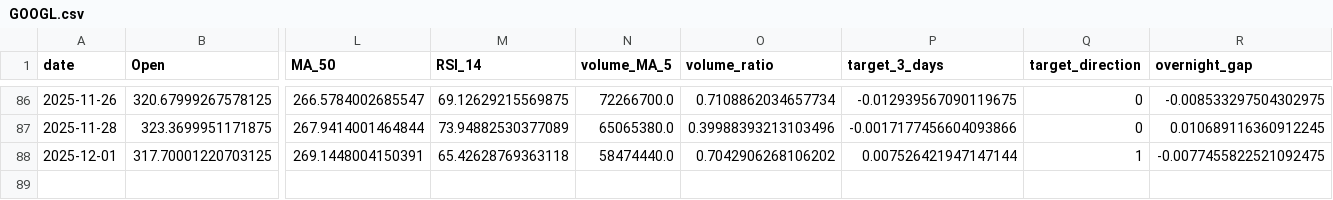
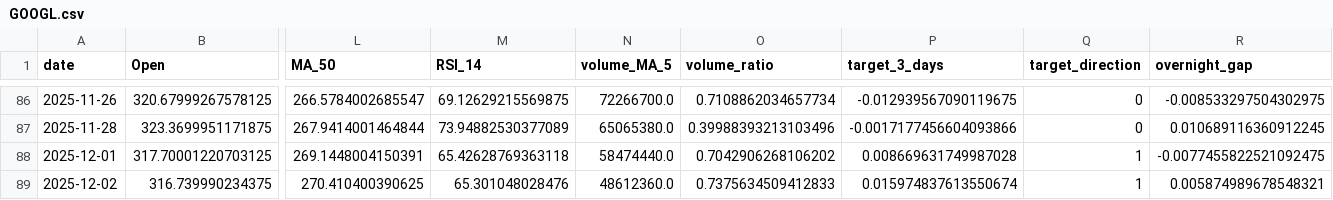
Before and after one commit to adam-hassen/stock-auto-update, a CSV file: data/GOOGL.csv, drawn as a sheet; only a part is shown, gaps mark what is left out; rows hold the shown columns only; the diff names each change by its address in the sheet, - before the commit and + after, or states it on an @@ line.

```diff
--- a/data/GOOGL.csv
+++ b/data/GOOGL.csv
-P88 (target_3_days): 0.007526421947147144
+P88 (target_3_days): 0.008669631749987028
+row 89: 2025-12-02 | 316.739990234375 | 270.410400390625 | 65.301048028476 | 48612360.0 | 0.7375634509412833 | 0.015974837613550674 | 1 | 0.005874989678548321
```
Also changed, not shown: data/ALL_FEATURES.csv, data/AMZN.csv, 10 other files.
